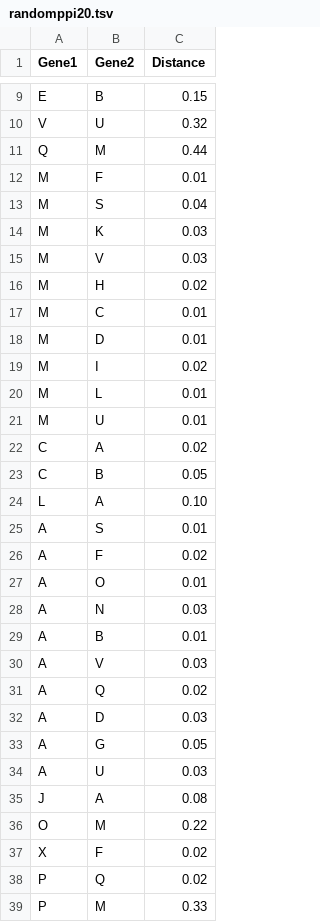
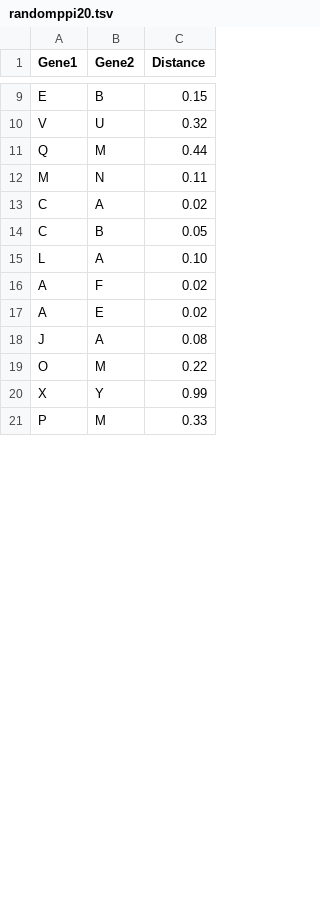
Before and after one commit to hansaimlim/drug-target, a TSV file: perllib/static/demo/randomppi20.tsv, drawn as a sheet; only a part is shown, gaps mark what is left out; the diff covers the shown part only.

Commit message:
fixed random demo

```diff
--- a/perllib/static/demo/randomppi20.tsv
+++ b/perllib/static/demo/randomppi20.tsv
@@ -11,12 +11,3 @@ V	U	0.32
 Q	M	0.44
-M	F	0.01
-M	S	0.04
-M	K	0.03
-M	V	0.03
-M	H	0.02
-M	C	0.01
-M	D	0.01
-M	I	0.02
-M	L	0.01
-M	U	0.01
+M	N	0.11
 C	A	0.02
@@ -24,16 +15,7 @@ C	B	0.05
 L	A	0.10
-A	S	0.01
 A	F	0.02
-A	O	0.01
-A	N	0.03
-A	B	0.01
-A	V	0.03
-A	Q	0.02
-A	D	0.03
-A	G	0.05
-A	U	0.03
+A	E	0.02
 J	A	0.08
 O	M	0.22
-X	F	0.02
-P	Q	0.02
+X	Y	0.99
 P	M	0.33
```
Also changed, not shown: 8 removed rows and 10 edited cells elsewhere in this file.
